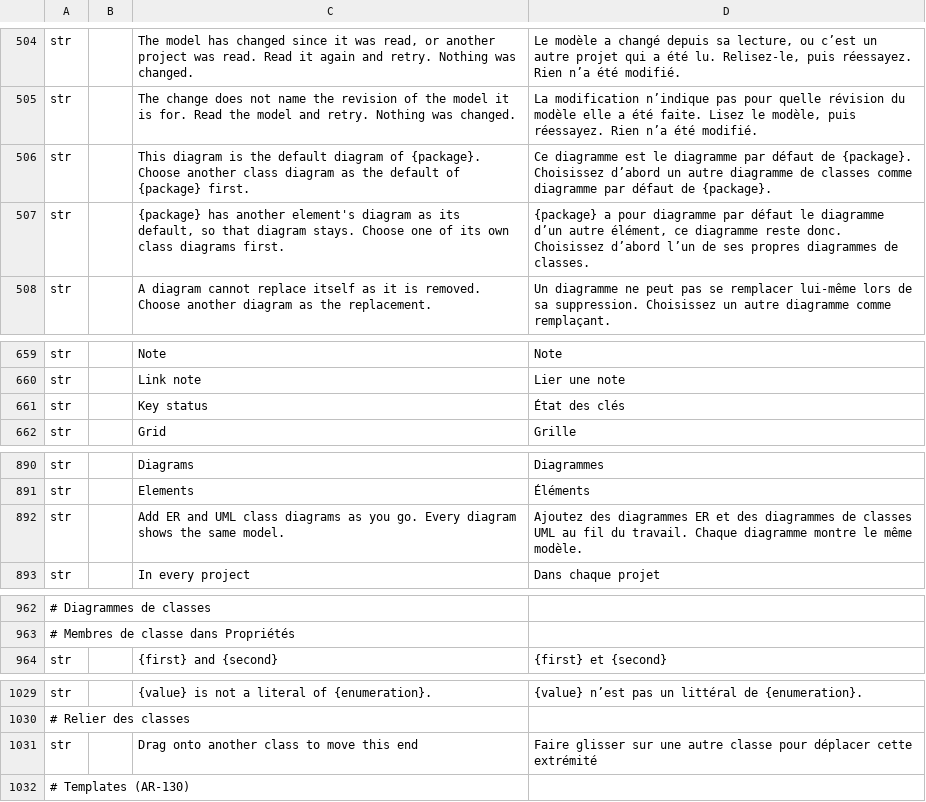
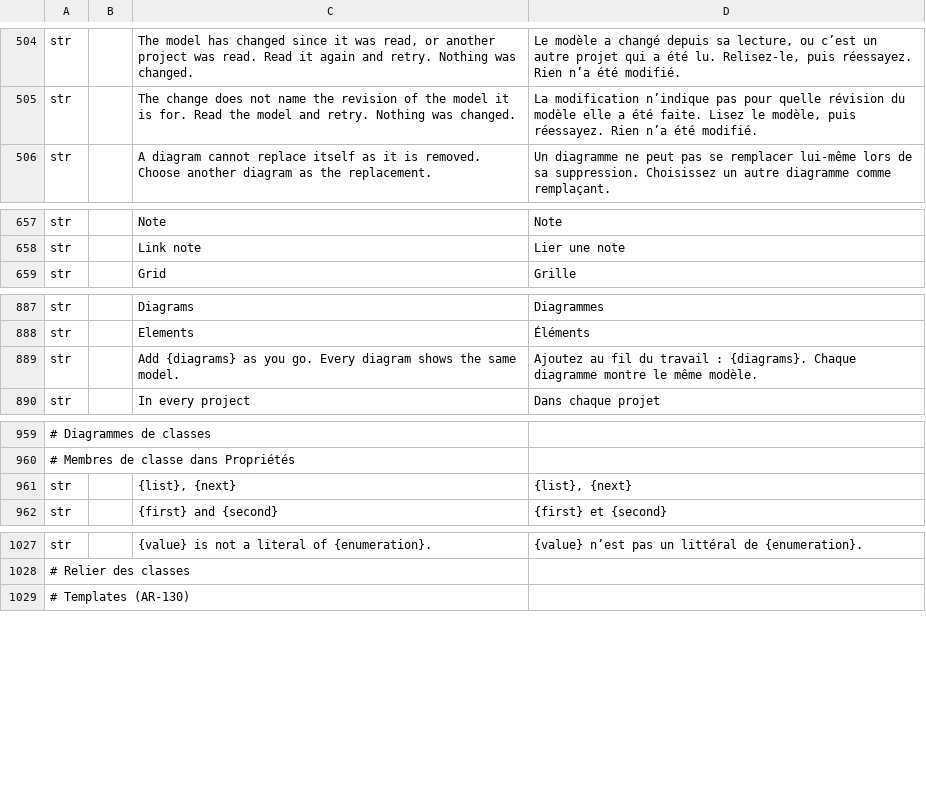
Before and after one commit to software-vision-ai/archforge, a TSV file: crates/ui-egui/src/i18n/fr.tsv, drawn as a sheet; only a part is shown, gaps mark what is left out; removed rows and columns are numbered as before the commit, all else as after; the diff names each change by its address in the sheet, - before the commit and + after, or states it on an @@ line.

```diff
--- a/crates/ui-egui/src/i18n/fr.tsv
+++ b/crates/ui-egui/src/i18n/fr.tsv
-row 506: str |  | This diagram is the default diagram of {package}. Choose another class diagram as the default of {package} first. | Ce diagramme est le diagramme par défaut de {package}. Choisissez d’abord un autre diagramme de classes comme diagramme par défaut de {package}.
-row 507: str |  | {package} has another element's diagram as its default, so that diagram stays. Choose one of its own class diagrams first. | {package} a pour diagramme par défaut le diagramme d’un autre élément, ce diagramme reste donc. Choisissez d’abord l’un de ses propres diagrammes de classes.
-row 661: str |  | Key status | État des clés
-C889: Add ER and UML class diagrams as you…
+C889: Add {diagrams} as you…
-D889: Ajoutez des diagrammes ER et des diagrammes de classes UML au fil du travail. Chaque diagramme…
+D889: Ajoutez au fil du travail : {diagrams}. Chaque diagramme…
+row 961: str |  | {list}, {next} | {list}, {next}
-row 1031: str |  | Drag onto another class to move this end | Faire glisser sur une autre classe pour déplacer cette extrémité
```
Also changed, not shown: crates/ui-egui/src/i18n/de.tsv, crates/ui-egui/src/i18n/es.tsv, 30 other files.
